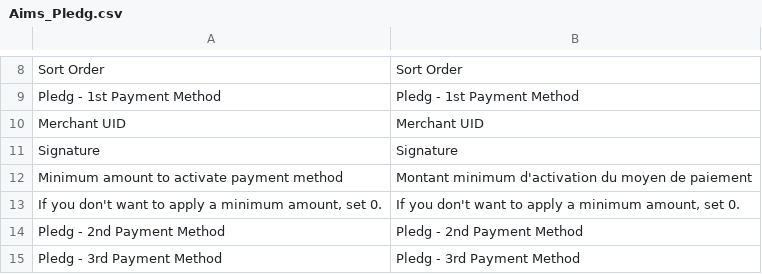
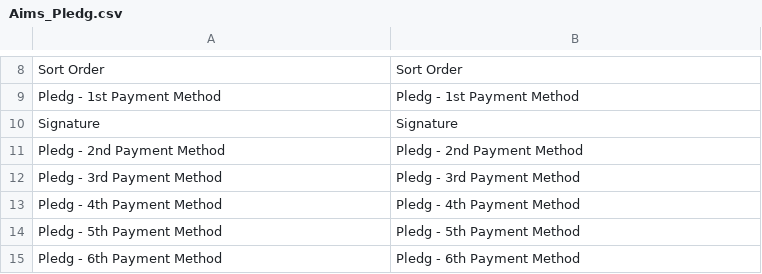
Before and after one commit to lumay/ecard-magento1.9, a CSV file: app/locale/en_US/Aims_Pledg.csv, drawn as a sheet; only a part is shown, gaps mark what is left out; the shorter side is filled out with more unchanged rows; the diff covers the shown part only.

```diff
--- a/app/locale/en_US/Aims_Pledg.csv
+++ b/app/locale/en_US/Aims_Pledg.csv
@@ -9,6 +9,3 @@
 "Pledg - 1st Payment Method", "Pledg - 1st Payment Method"
-"Merchant UID", "Merchant UID"
 "Signature", "Signature"
-"Minimum amount to activate payment method", "Montant minimum d'activation du moyen de paiement"
-"If you don't want to apply a minimum amount, set 0.", "If you don't want to apply a minimum amount, set 0."
 "Pledg - 2nd Payment Method", "Pledg - 2nd Payment Method"
```
Also changed, not shown: 11 added rows and 10 removed rows elsewhere in this file, app/locale/fr_FR/Aims_Pledg.csv.
